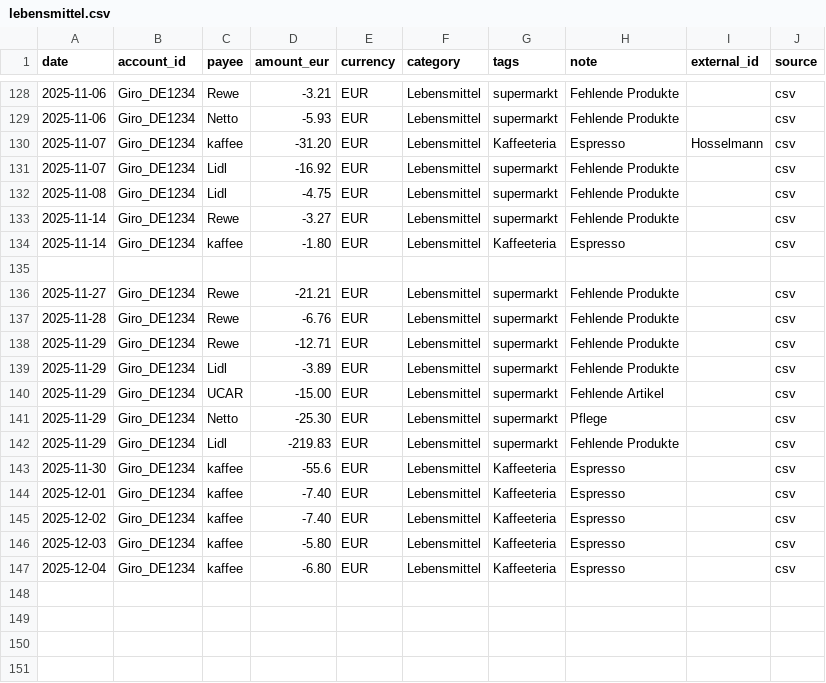
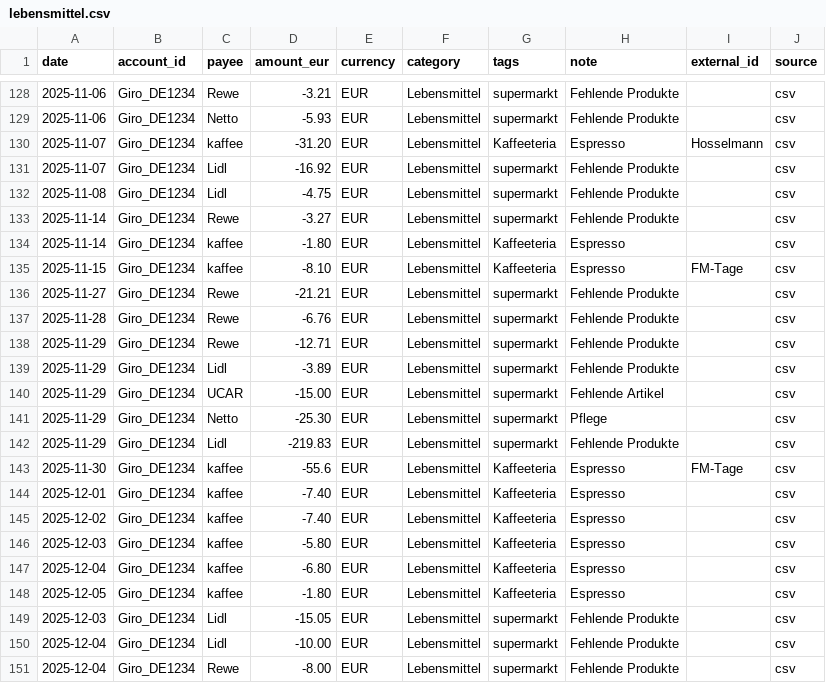
Before and after one commit to abdel0909/finanz-agent, a CSV file: data/inbox/lebensmittel.csv, drawn as a sheet; only a part is shown, gaps mark what is left out.

Commit message:
Update lebensmittel.csv

```diff
--- a/data/inbox/lebensmittel.csv
+++ b/data/inbox/lebensmittel.csv
@@ -134,3 +134,3 @@ date,account_id,payee,amount_eur,currency,category,tags,note,external_id,source
 2025-11-14,Giro_DE1234,kaffee,-1.80,EUR,Lebensmittel,Kaffeeteria,"Espresso",,csv
-
+2025-11-15,Giro_DE1234,kaffee,-8.10,EUR,Lebensmittel,Kaffeeteria,"Espresso",FM-Tage,csv
 2025-11-27,Giro_DE1234,Rewe,-21.21,EUR,Lebensmittel,supermarkt,"Fehlende Produkte",,csv
@@ -142,3 +142,3 @@ date,account_id,payee,amount_eur,currency,category,tags,note,external_id,source
 2025-11-29,Giro_DE1234,Lidl,-219.83,EUR,Lebensmittel,supermarkt,"Fehlende Produkte",,csv
-2025-11-30,Giro_DE1234,kaffee,-55.6,EUR,Lebensmittel,Kaffeeteria,"Espresso",,csv
+2025-11-30,Giro_DE1234,kaffee,-55.6,EUR,Lebensmittel,Kaffeeteria,"Espresso",FM-Tage,csv
 2025-12-01,Giro_DE1234,kaffee,-7.40,EUR,Lebensmittel,Kaffeeteria,"Espresso",,csv
@@ -147 +147,5 @@ date,account_id,payee,amount_eur,currency,category,tags,note,external_id,source
 2025-12-04,Giro_DE1234,kaffee,-6.80,EUR,Lebensmittel,Kaffeeteria,"Espresso",,csv
+2025-12-05,Giro_DE1234,kaffee,-1.80,EUR,Lebensmittel,Kaffeeteria,"Espresso",,csv
+2025-12-03,Giro_DE1234,Lidl,-15.05,EUR,Lebensmittel,supermarkt,"Fehlende Produkte",,csv
+2025-12-04,Giro_DE1234,Lidl,-10.00,EUR,Lebensmittel,supermarkt,"Fehlende Produkte",,csv
+2025-12-04,Giro_DE1234,Rewe,-8.00,EUR,Lebensmittel,supermarkt,"Fehlende Produkte",,csv
```
